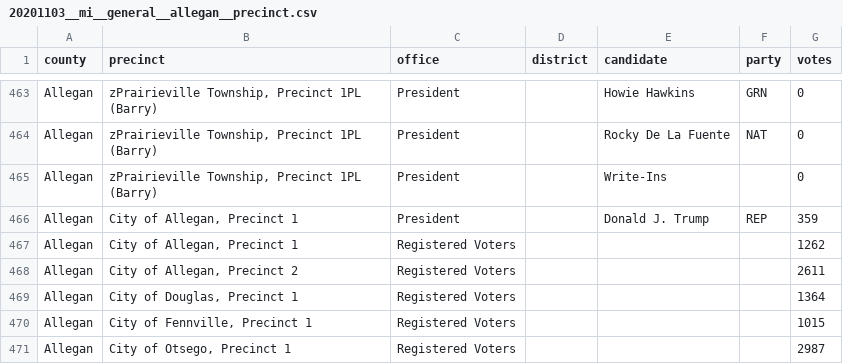
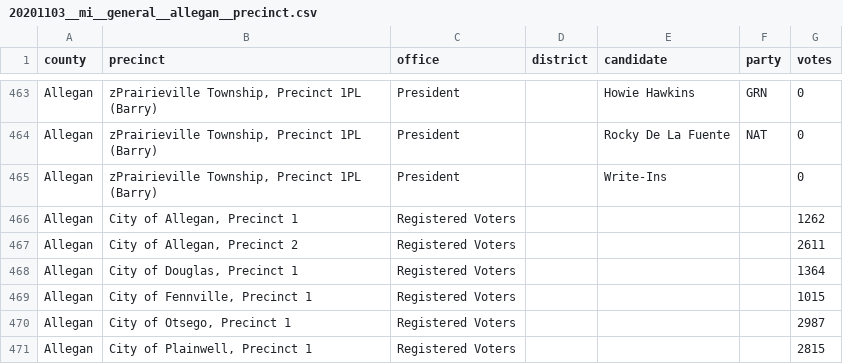
Before and after one commit to openelections/openelections-data-mi, a CSV file: 2020/counties/20201103__mi__general__allegan__precinct.csv, drawn as a sheet; only a part is shown, gaps mark what is left out; the shorter side is filled out with more unchanged rows.

Commit message:
removed stray dupe

```diff
--- a/2020/counties/20201103__mi__general__allegan__precinct.csv
+++ b/2020/counties/20201103__mi__general__allegan__precinct.csv
@@ -465,3 +465,2 @@ Allegan,"zPrairieville Township, Precinct 1PL (Barry)",President,,Rocky De La Fu
 Allegan,"zPrairieville Township, Precinct 1PL (Barry)",President,,Write-Ins,,0
-Allegan,"City of Allegan, Precinct 1",President,,Donald J. Trump,REP,359
 Allegan,"City of Allegan, Precinct 1",Registered Voters,,,,1262
```
